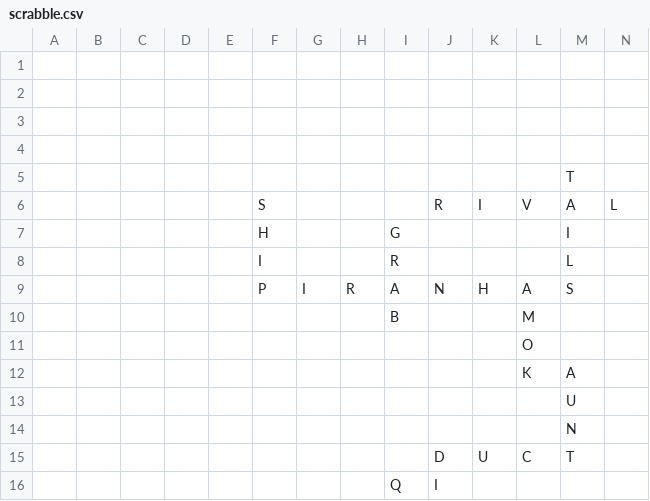
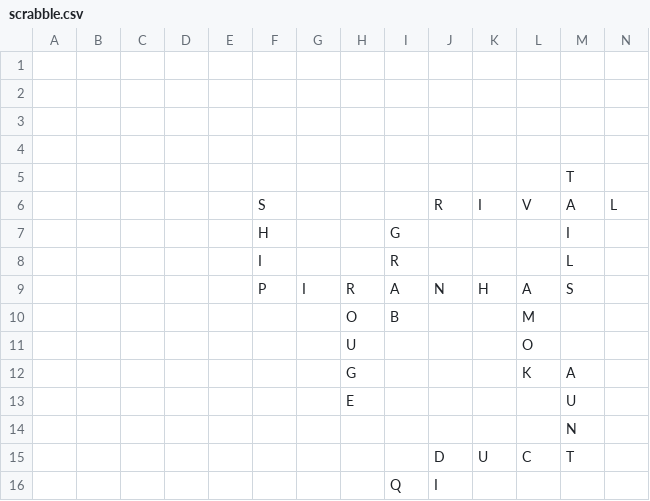
Before and after one commit to daflad/scrabble.nehpets.co.uk, a CSV file: scrabble.csv, drawn as a sheet.

Commit message:
game updated

```diff
--- a/scrabble.csv
+++ b/scrabble.csv
@@ -9,6 +9,6 @@
 ;;;;;P;I;R;A;N;H;A;S;
-;;;;;;;;B;;;M;;
-;;;;;;;;;;;O;;
-;;;;;;;;;;;K;A;
-;;;;;;;;;;;;U;
+;;;;;;;O;B;;;M;;
+;;;;;;;U;;;;O;;
+;;;;;;;G;;;;K;A;
+;;;;;;;E;;;;;U;
 ;;;;;;;;;;;;N;
```
